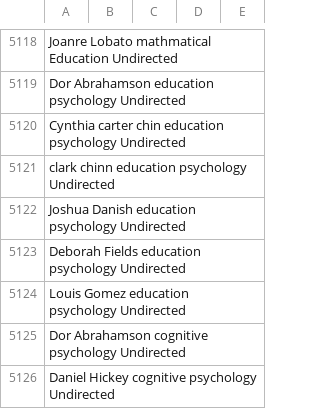
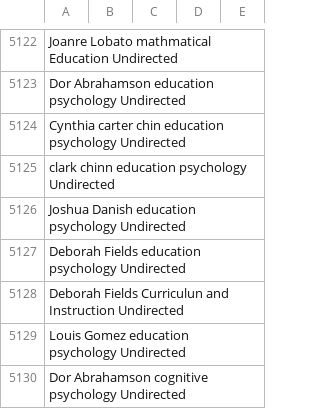
Before and after one commit to JingjingBNU/The-Learning-Sciences, a CSV file: data/edgelist.csv, drawn as a sheet; only a part is shown, gaps mark what is left out; the shorter side is filled out with more unchanged rows; the diff covers the shown part only; the diff names each change by its address in the sheet, - before the commit and + after, or states it on an @@ line.

```diff
--- a/data/edgelist.csv
+++ b/data/edgelist.csv
+row 5128: Deborah Fields Curriculun and Instruction Undirected
```
Also changed, not shown: 8 added rows elsewhere in this file.
